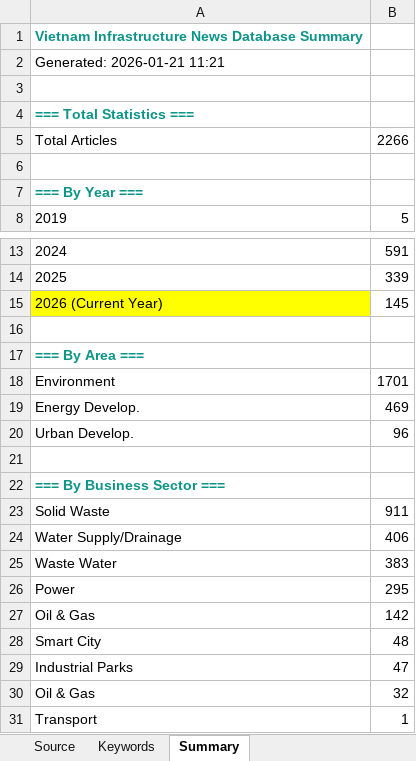
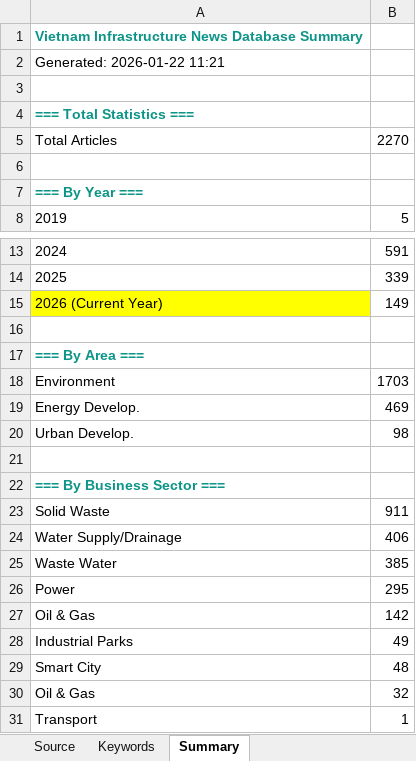
Before and after one commit to hms4792/vietnam-infra-news, an Excel workbook: data/Vietnam_Infra_News_Database_Final.xlsx, sheet Summary, drawn as a sheet; only a part is shown, gaps mark what is left out; values as stored, in another font and other column widths than the file's, no borders; formulas without a stored value are shown as written; removed rows and columns are numbered as before the commit, all else as after; the diff covers the shown part only; the diff names each change by its address in the sheet, - before the commit and + after, or states it on an @@ line.

```diff
--- a/data/Vietnam_Infra_News_Database_Final.xlsx (sheet Summary)
+++ b/data/Vietnam_Infra_News_Database_Final.xlsx (sheet Summary)
-A2: Generated: 2026-01-21 11:21
+A2: Generated: 2026-01-22 11:21
-B5: 2266
+B5: 2270
-B15: 145
+B15: 149
-B18: 1701
+B18: 1703
-B20: 96
+B20: 98
-B25: 383
+B25: 385
+row 28: Industrial Parks | 49
-row 29: Industrial Parks | 47
```
Also changed, not shown: 1 added row, 1 removed row and 4 edited cells elsewhere in this sheet, sheet Data set (Database).
